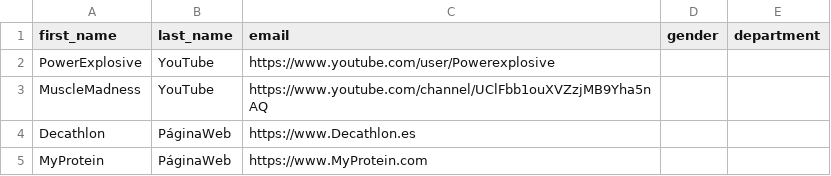
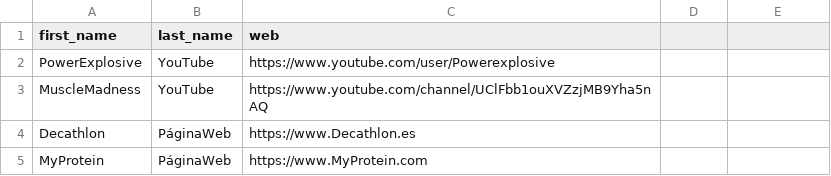
Before and after one commit to jserodio/jekyll-cms, a CSV file: _data/directory.csv, drawn as a sheet.

Commit message:
Commit Directory Idea3

```diff
--- a/_data/directory.csv
+++ b/_data/directory.csv
@@ -1,2 +1,2 @@
-first_name,last_name,email,gender,department
+first_name,last_name,web
 PowerExplosive, YouTube, https://www.youtube.com/user/Powerexplosive
```
